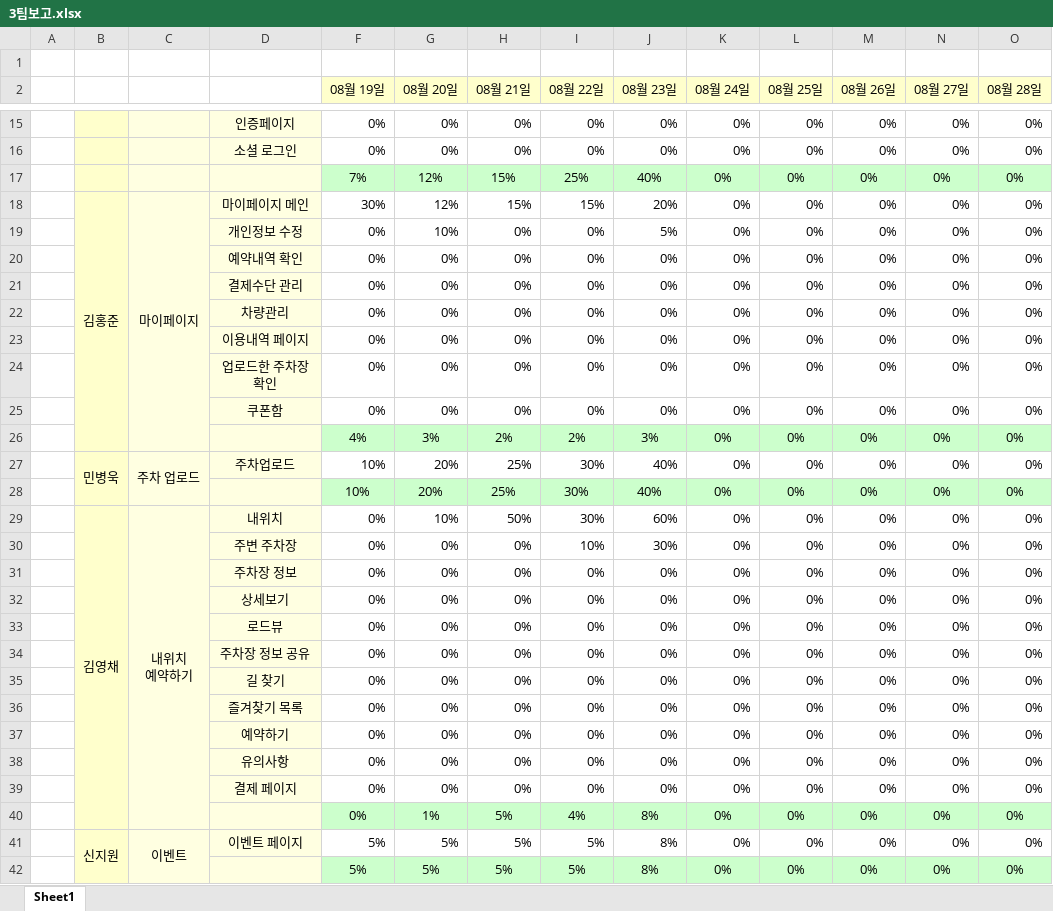
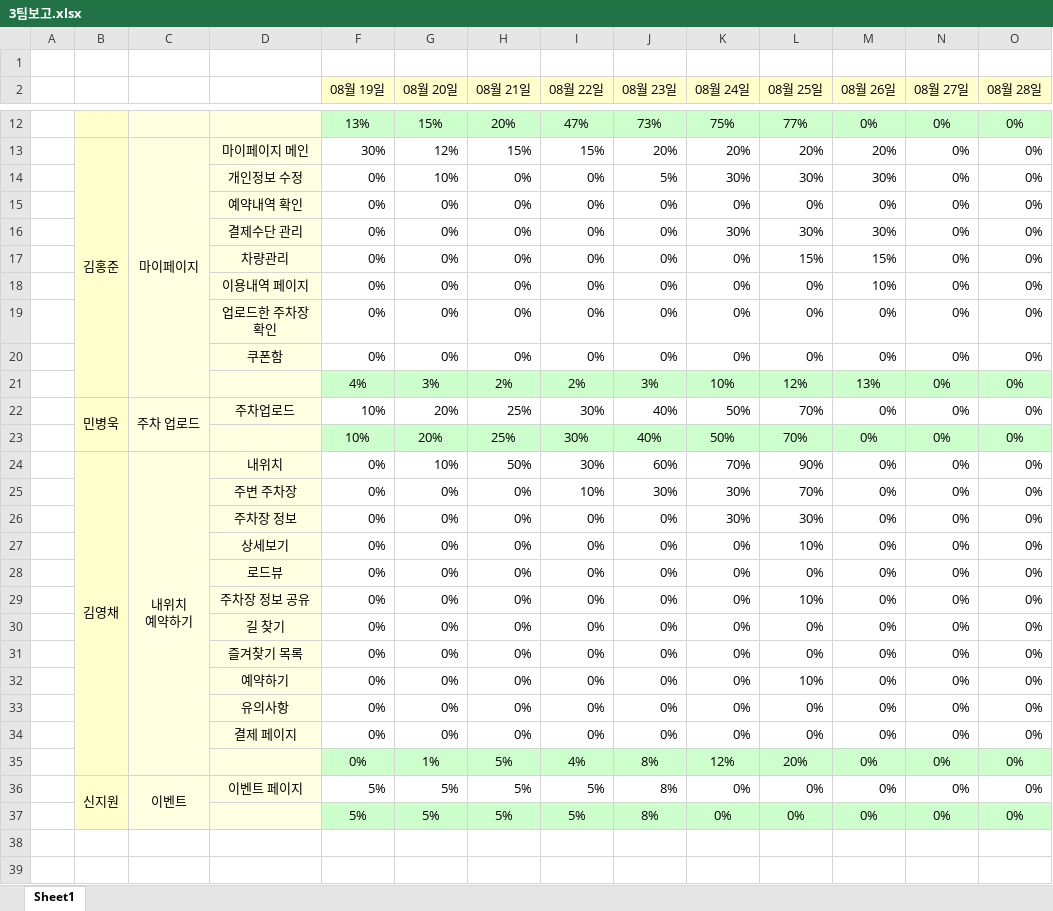
Before and after one commit to yeni0226/ParkingMate, an Excel workbook: 3팀보고.xlsx, sheet Sheet1, drawn as a sheet; only a part is shown, gaps mark what is left out; values as stored, in another font and other column widths than the file's, no borders; conditional formats not drawn; removed rows and columns are numbered as before the commit, all else as after; the diff covers the shown part only; the diff names each change by its address in the sheet, - before the commit and + after, or states it on an @@ line.

```diff
--- a/3팀보고.xlsx (sheet Sheet1)
+++ b/3팀보고.xlsx (sheet Sheet1)
-row 15:  |  |  | 인증페이지 | 0% | 0% | 0% | 0% | 0% | 0% | 0% | 0% | 0% | 0%
-row 16:  |  |  | 소셜 로그인 | 0% | 0% | 0% | 0% | 0% | 0% | 0% | 0% | 0% | 0%
-row 17:  |  |  |  | 7% | 12% | 15% | 25% | 40% | 0% | 0% | 0% | 0% | 0%
+row 12:  |  |  |  | 13% | 15% | 20% | 47% | 73% | 75% | 77% | 0% | 0% | 0%
-K13 (08월 24일): 0%
+K13 (08월 24일): 20%
-L13 (08월 25일): 0%
+L13 (08월 25일): 20%
-M13 (08월 26일): 0%
+M13 (08월 26일): 20%
-K14 (08월 24일): 0%
+K14 (08월 24일): 30%
-L14 (08월 25일): 0%
+L14 (08월 25일): 30%
-M14 (08월 26일): 0%
+M14 (08월 26일): 30%
-K16 (08월 24일): 0%
+K16 (08월 24일): 30%
-L16 (08월 25일): 0%
+L16 (08월 25일): 30%
-M16 (08월 26일): 0%
+M16 (08월 26일): 30%
-L17 (08월 25일): 0%
+L17 (08월 25일): 15%
-M17 (08월 26일): 0%
+M17 (08월 26일): 15%
-M18 (08월 26일): 0%
+M18 (08월 26일): 10%
-K21 (08월 24일): 0%
+K21 (08월 24일): 10%
-L21 (08월 25일): 0%
+L21 (08월 25일): 12%
-M21 (08월 26일): 0%
+M21 (08월 26일): 13%
-K22:K23 (08월 24일): 0%
+K22:K23 (08월 24일): 50%
-L22:L23 (08월 25일): 0%
+L22:L23 (08월 25일): 70%
-K24 (08월 24일): 0%
+K24 (08월 24일): 70%
-L24 (08월 25일): 0%
+L24 (08월 25일): 90%
-K25:K26 (08월 24일): 0%
+K25:K26 (08월 24일): 30%
-L25 (08월 25일): 0%
+L25 (08월 25일): 70%
-L26 (08월 25일): 0%
+L26 (08월 25일): 30%
-L27 (08월 25일): 0%
+L27 (08월 25일): 10%
-L29 (08월 25일): 0%
+L29 (08월 25일): 10%
-L32 (08월 25일): 0%
+L32 (08월 25일): 10%
-K35 (08월 24일): 0%
+K35 (08월 24일): 12%
-L35 (08월 25일): 0%
+L35 (08월 25일): 20%
```
Also changed, not shown: 1 added row, 4 removed rows and 13 edited cells elsewhere in this sheet, formulas that keep their value, 보고/보고양식(김영채).xlsx, 보고/보고양식(김홍준).xlsx, 3 other files.
